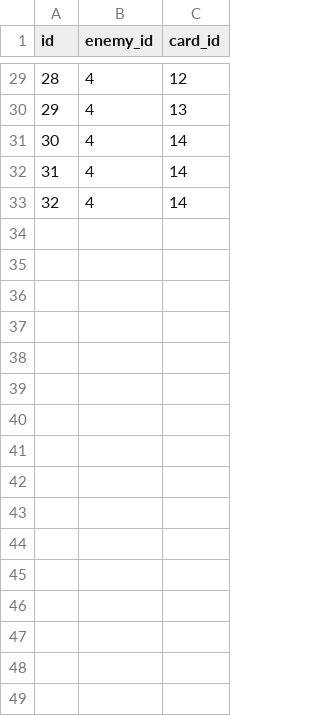
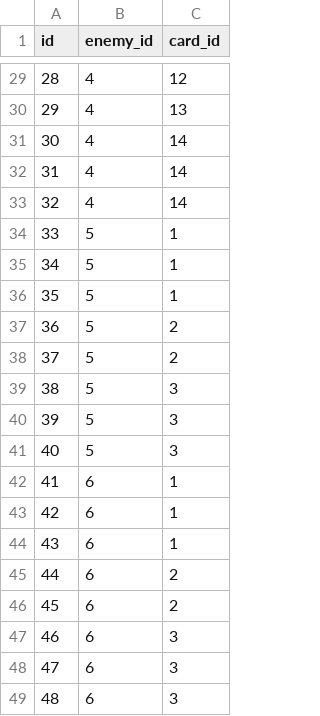
Before and after one commit to jyllsarta/stray-masterdata, a CSV file: seeds/enemy_cards.csv, drawn as a sheet; only a part is shown, gaps mark what is left out; the diff names each change by its address in the sheet, - before the commit and + after, or states it on an @@ line.

```diff
--- a/seeds/enemy_cards.csv
+++ b/seeds/enemy_cards.csv
+row 34: 33 | 5 | 1
+row 35: 34 | 5 | 1
+row 36: 35 | 5 | 1
+row 37: 36 | 5 | 2
+row 38: 37 | 5 | 2
+row 39: 38 | 5 | 3
+row 40: 39 | 5 | 3
+row 41: 40 | 5 | 3
+row 42: 41 | 6 | 1
+row 43: 42 | 6 | 1
+row 44: 43 | 6 | 1
+row 45: 44 | 6 | 2
+row 46: 45 | 6 | 2
+row 47: 46 | 6 | 3
+row 48: 47 | 6 | 3
+row 49: 48 | 6 | 3
```
Also changed, not shown: 3 other files.
